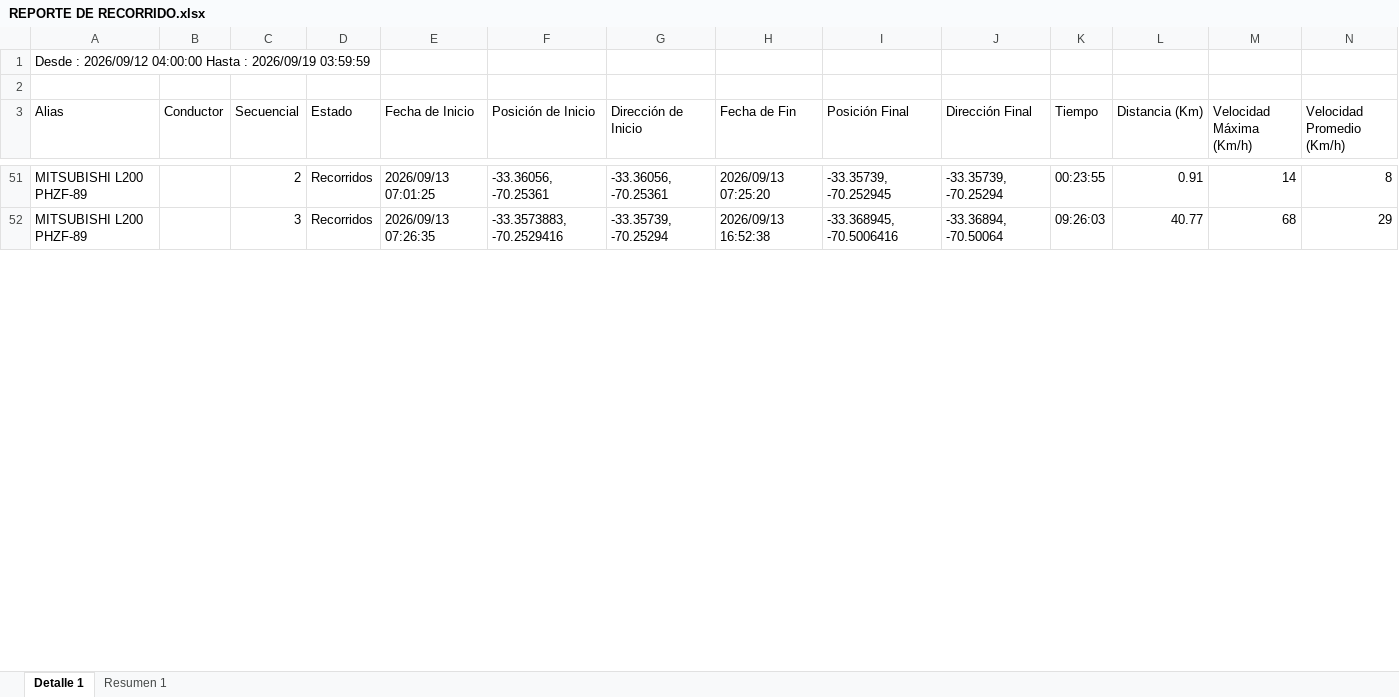
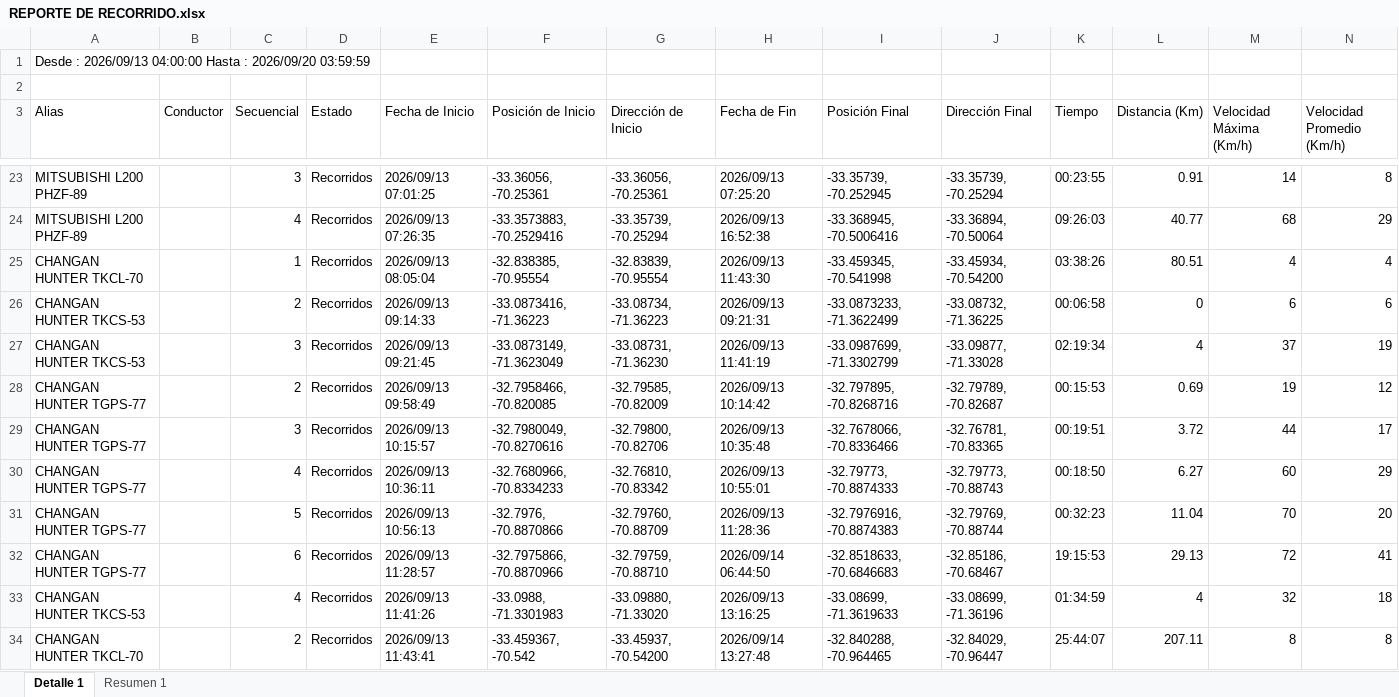
Before and after one commit to WurfelSPA/tracklink-visibility, an Excel workbook: REPORTE DE RECORRIDO.xlsx, sheet Detalle 1, drawn as a sheet; only a part is shown, gaps mark what is left out; values as stored, in another font and other column widths than the file's, no borders; addresses are those after the commit; the diff covers the shown part only; the diff names each change by its address in the sheet, - before the commit and + after, or states it on an @@ line.

```diff
--- a/REPORTE DE RECORRIDO.xlsx (sheet Detalle 1)
+++ b/REPORTE DE RECORRIDO.xlsx (sheet Detalle 1)
-A1 (Alias): Desde : 2026/09/12 04:00:00 Hasta : 2026/09/19 03:59:59
+A1 (Alias): Desde : 2026/09/13 04:00:00 Hasta : 2026/09/20 03:59:59
-C23 (Secuencial): 2
+C23 (Secuencial): 3
-C24 (Secuencial): 3
+C24 (Secuencial): 4
+row 25: CHANGAN HUNTER TKCL-70 |  | 1 | Recorridos | 2026/09/13 08:05:04 | -32.838385, -70.95554 | -32.83839, -70.95554 | 2026/09/13 11:43:30 | -33.459345, -70.541998 | -33.45934, -70.54200 | 03:38:26 | 80.51 | 4 | 4
+row 26: CHANGAN HUNTER TKCS-53 |  | 2 | Recorridos | 2026/09/13 09:14:33 | -33.0873416, -71.36223 | -33.08734, -71.36223 | 2026/09/13 09:21:31 | -33.0873233, -71.3622499 | -33.08732, -71.36225 | 00:06:58 | 0 | 6 | 6
+row 27: CHANGAN HUNTER TKCS-53 |  | 3 | Recorridos | 2026/09/13 09:21:45 | -33.0873149, -71.3623049 | -33.08731, -71.36230 | 2026/09/13 11:41:19 | -33.0987699, -71.3302799 | -33.09877, -71.33028 | 02:19:34 | 4 | 37 | 19
+row 28: CHANGAN HUNTER TGPS-77 |  | 2 | Recorridos | 2026/09/13 09:58:49 | -32.7958466, -70.820085 | -32.79585, -70.82009 | 2026/09/13 10:14:42 | -32.797895, -70.8268716 | -32.79789, -70.82687 | 00:15:53 | 0.69 | 19 | 12
+row 29: CHANGAN HUNTER TGPS-77 |  | 3 | Recorridos | 2026/09/13 10:15:57 | -32.7980049, -70.8270616 | -32.79800, -70.82706 | 2026/09/13 10:35:48 | -32.7678066, -70.8336466 | -32.76781, -70.83365 | 00:19:51 | 3.72 | 44 | 17
+row 30: CHANGAN HUNTER TGPS-77 |  | 4 | Recorridos | 2026/09/13 10:36:11 | -32.7680966, -70.8334233 | -32.76810, -70.83342 | 2026/09/13 10:55:01 | -32.79773, -70.8874333 | -32.79773, -70.88743 | 00:18:50 | 6.27 | 60 | 29
+row 31: CHANGAN HUNTER TGPS-77 |  | 5 | Recorridos | 2026/09/13 10:56:13 | -32.7976, -70.8870866 | -32.79760, -70.88709 | 2026/09/13 11:28:36 | -32.7976916, -70.8874383 | -32.79769, -70.88744 | 00:32:23 | 11.04 | 70 | 20
+row 32: CHANGAN HUNTER TGPS-77 |  | 6 | Recorridos | 2026/09/13 11:28:57 | -32.7975866, -70.8870966 | -32.79759, -70.88710 | 2026/09/14 06:44:50 | -32.8518633, -70.6846683 | -32.85186, -70.68467 | 19:15:53 | 29.13 | 72 | 41
+row 33: CHANGAN HUNTER TKCS-53 |  | 4 | Recorridos | 2026/09/13 11:41:26 | -33.0988, -71.3301983 | -33.09880, -71.33020 | 2026/09/13 13:16:25 | -33.08699, -71.3619633 | -33.08699, -71.36196 | 01:34:59 | 4 | 32 | 18
+row 34: CHANGAN HUNTER TKCL-70 |  | 2 | Recorridos | 2026/09/13 11:43:41 | -33.459367, -70.542 | -33.45937, -70.54200 | 2026/09/14 13:27:48 | -32.840288, -70.964465 | -32.84029, -70.96447 | 25:44:07 | 207.11 | 8 | 8
```
Also changed, not shown: 34 added rows, 38 removed rows and 107 edited cells elsewhere in this sheet, sheet Resumen 1.
